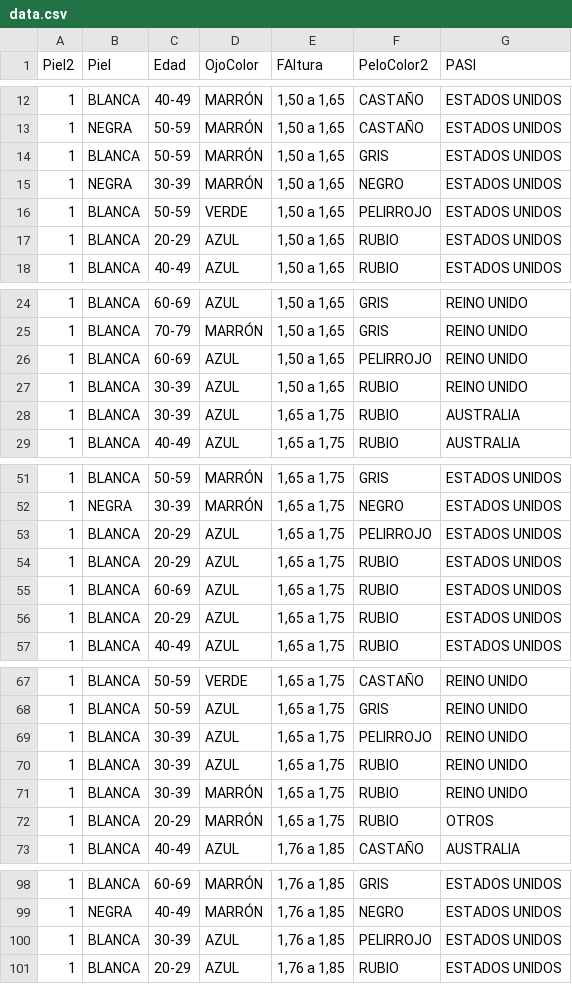
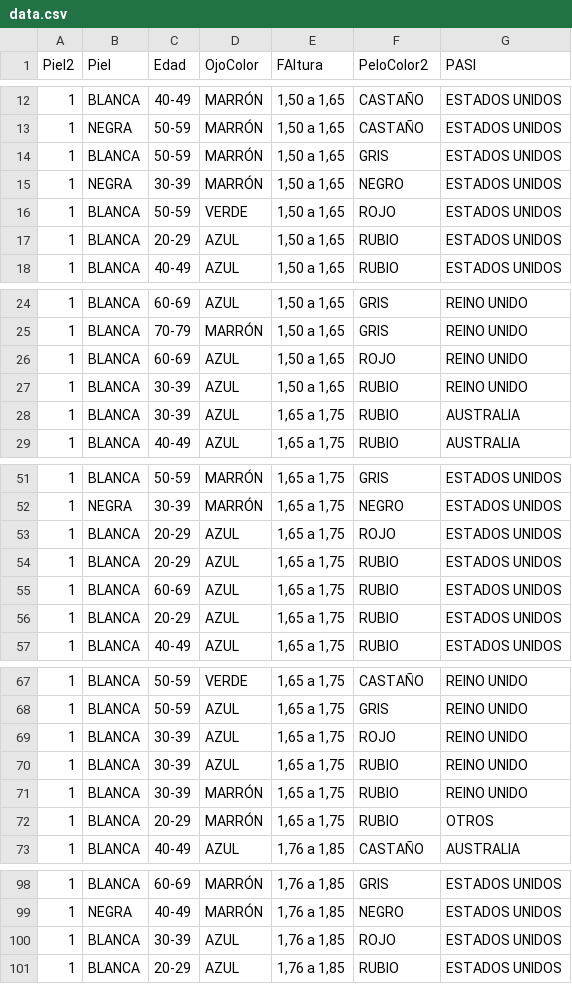
Before and after one commit to VangData/prova, a CSV file: data.csv, drawn as a sheet; only a part is shown, gaps mark what is left out.

Commit message:
Update data.csv

```diff
--- a/data.csv
+++ b/data.csv
@@ -15,3 +15,3 @@ Piel2,Piel,Edad,OjoColor,FAltura,PeloColor2,PASI
 1,NEGRA,30-39,MARRÓN,"1,50 a 1,65",NEGRO,ESTADOS UNIDOS
-1,BLANCA,50-59,VERDE,"1,50 a 1,65",PELIRROJO,ESTADOS UNIDOS
+1,BLANCA,50-59,VERDE,"1,50 a 1,65",ROJO,ESTADOS UNIDOS
 1,BLANCA,20-29,AZUL,"1,50 a 1,65",RUBIO,ESTADOS UNIDOS
@@ -25,3 +25,3 @@ Piel2,Piel,Edad,OjoColor,FAltura,PeloColor2,PASI
 1,BLANCA,70-79,MARRÓN,"1,50 a 1,65",GRIS,REINO UNIDO
-1,BLANCA,60-69,AZUL,"1,50 a 1,65",PELIRROJO,REINO UNIDO
+1,BLANCA,60-69,AZUL,"1,50 a 1,65",ROJO,REINO UNIDO
 1,BLANCA,30-39,AZUL,"1,50 a 1,65",RUBIO,REINO UNIDO
@@ -52,3 +52,3 @@ Piel2,Piel,Edad,OjoColor,FAltura,PeloColor2,PASI
 1,NEGRA,30-39,MARRÓN,"1,65 a 1,75",NEGRO,ESTADOS UNIDOS
-1,BLANCA,20-29,AZUL,"1,65 a 1,75",PELIRROJO,ESTADOS UNIDOS
+1,BLANCA,20-29,AZUL,"1,65 a 1,75",ROJO,ESTADOS UNIDOS
 1,BLANCA,20-29,AZUL,"1,65 a 1,75",RUBIO,ESTADOS UNIDOS
@@ -68,3 +68,3 @@ Piel2,Piel,Edad,OjoColor,FAltura,PeloColor2,PASI
 1,BLANCA,50-59,AZUL,"1,65 a 1,75",GRIS,REINO UNIDO
-1,BLANCA,30-39,AZUL,"1,65 a 1,75",PELIRROJO,REINO UNIDO
+1,BLANCA,30-39,AZUL,"1,65 a 1,75",ROJO,REINO UNIDO
 1,BLANCA,30-39,AZUL,"1,65 a 1,75",RUBIO,REINO UNIDO
@@ -99,3 +99,3 @@ Piel2,Piel,Edad,OjoColor,FAltura,PeloColor2,PASI
 1,NEGRA,40-49,MARRÓN,"1,76 a 1,85",NEGRO,ESTADOS UNIDOS
-1,BLANCA,30-39,AZUL,"1,76 a 1,85",PELIRROJO,ESTADOS UNIDOS
+1,BLANCA,30-39,AZUL,"1,76 a 1,85",ROJO,ESTADOS UNIDOS
 1,BLANCA,20-29,AZUL,"1,76 a 1,85",RUBIO,ESTADOS UNIDOS
```
